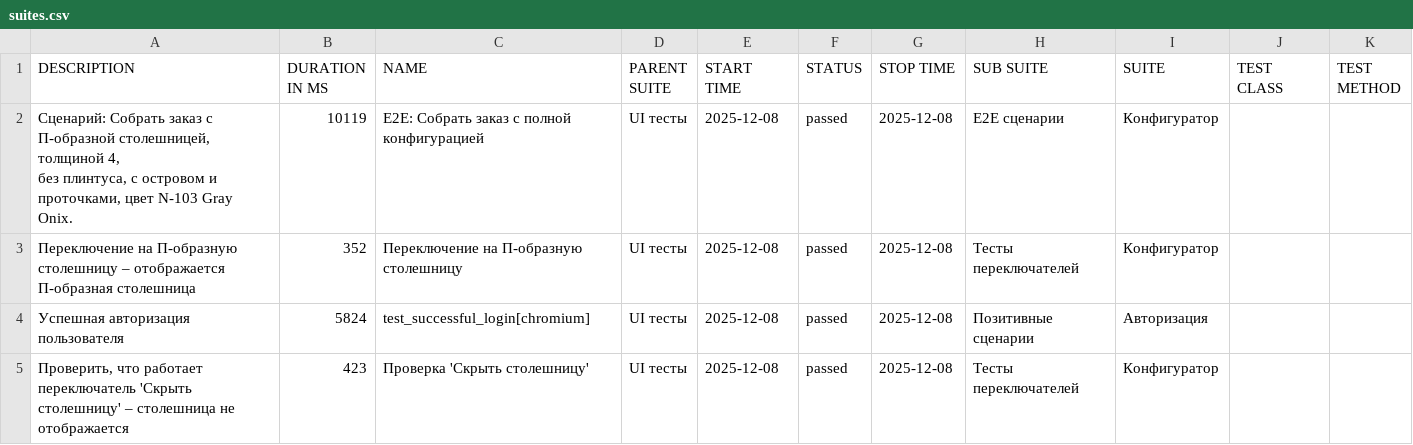
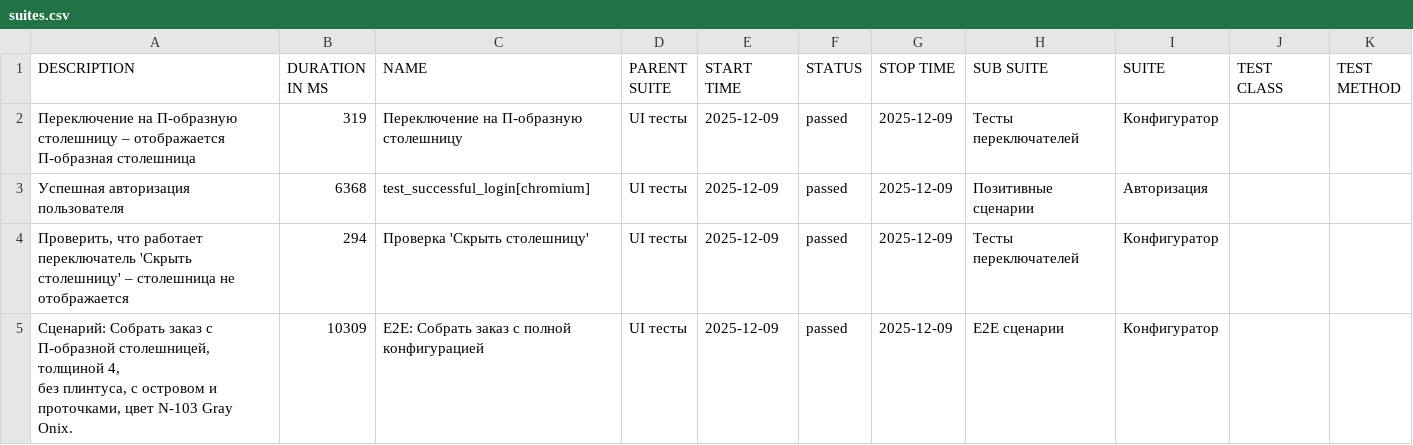
Before and after one commit to Deslowter/Playwright_python_inzhenerka, a CSV file: data/suites.csv, drawn as a sheet.

```diff
--- a/data/suites.csv
+++ b/data/suites.csv
@@ -1,8 +1,8 @@
 "DESCRIPTION","DURATION IN MS","NAME","PARENT SUITE","START TIME","STATUS","STOP TIME","SUB SUITE","SUITE","TEST CLASS","TEST METHOD"
-"
-        Сценарий: Собрать заказ с П-образной столешницей, толщиной 4,
-        без плинтуса, с островом и проточками, цвет N-103 Gray Onix.
-        ","10119","E2E: Собрать заказ с полной конфигурацией","UI тесты","2025-12-08","passed","2025-12-08","E2E сценарии","Конфигуратор","",""
-"Переключение на П-образную столешницу – отображается П-образная столешница","352","Переключение на П-образную столешницу","UI тесты","2025-12-08","passed","2025-12-08","Тесты переключателей","Конфигуратор","",""
-"Успешная авторизация пользователя","5824","test_successful_login[chromium]","UI тесты","2025-12-08","passed","2025-12-08","Позитивные сценарии","Авторизация","",""
-"Проверить, что работает переключатель 'Скрыть столешницу' – столешница не отображается","423","Проверка 'Скрыть столешницу'","UI тесты","2025-12-08","passed","2025-12-08","Тесты переключателей","Конфигуратор","",""
+"Переключение на П-образную столешницу – отображается П-образная столешница","319","Переключение на П-образную столешницу","UI тесты","2025-12-09","passed","2025-12-09","Тесты переключателей","Конфигуратор","",""
+"Успешная авторизация пользователя","6368","test_successful_login[chromium]","UI тесты","2025-12-09","passed","2025-12-09","Позитивные сценарии","Авторизация","",""
+"Проверить, что работает переключатель 'Скрыть столешницу' – столешница не отображается","294","Проверка 'Скрыть столешницу'","UI тесты","2025-12-09","passed","2025-12-09","Тесты переключателей","Конфигуратор","",""
+"
+        Сценарий: Собрать заказ с П-образной столешницей, толщиной 4,
+        без плинтуса, с островом и проточками, цвет N-103 Gray Onix.
+        ","10309","E2E: Собрать заказ с полной конфигурацией","UI тесты","2025-12-09","passed","2025-12-09","E2E сценарии","Конфигуратор","",""
```
Also changed, not shown: 54 other files.
